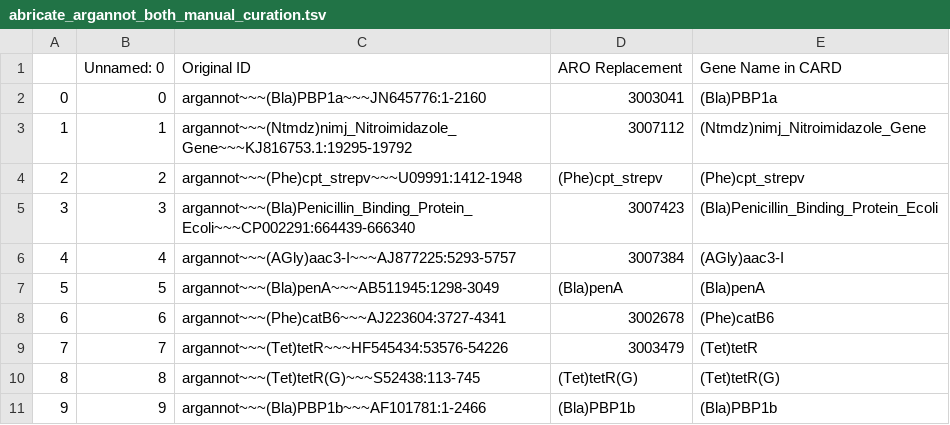
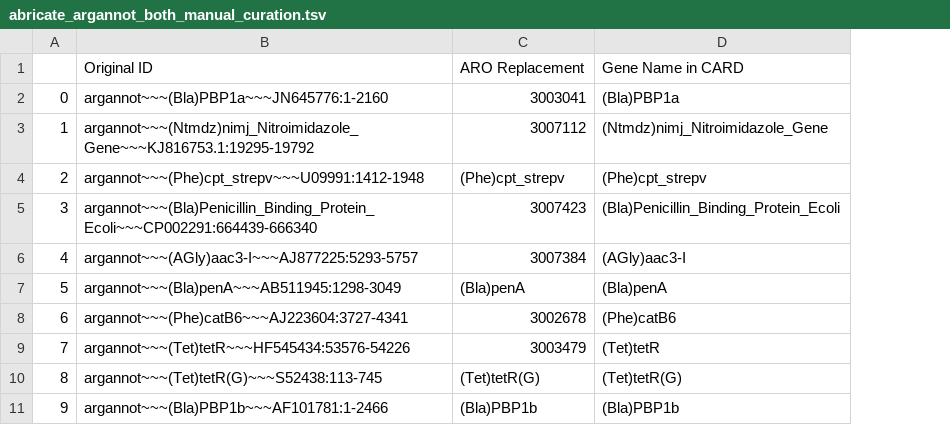
Before and after one commit to BigDataBiology/argNorm, a TSV file: argnorm/data/manual_curation/abricate_argannot_both_manual_curation.tsv, drawn as a sheet; the diff names each change by its address in the sheet, - before the commit and + after, or states it on an @@ line.

```diff
--- a/argnorm/data/manual_curation/abricate_argannot_both_manual_curation.tsv
+++ b/argnorm/data/manual_curation/abricate_argannot_both_manual_curation.tsv
-column B, rows 1-11: Unnamed: 0 | 0 | 1 | 2 | 3 | 4 | 5 | 6 | 7 | 8 | 9
```
Also changed, not shown: argnorm/data/manual_curation/abricate_megares_both_manual_curation.tsv, argnorm/data/manual_curation/argsoap_sarg_reads_manual_curation.tsv, 3 other files.
